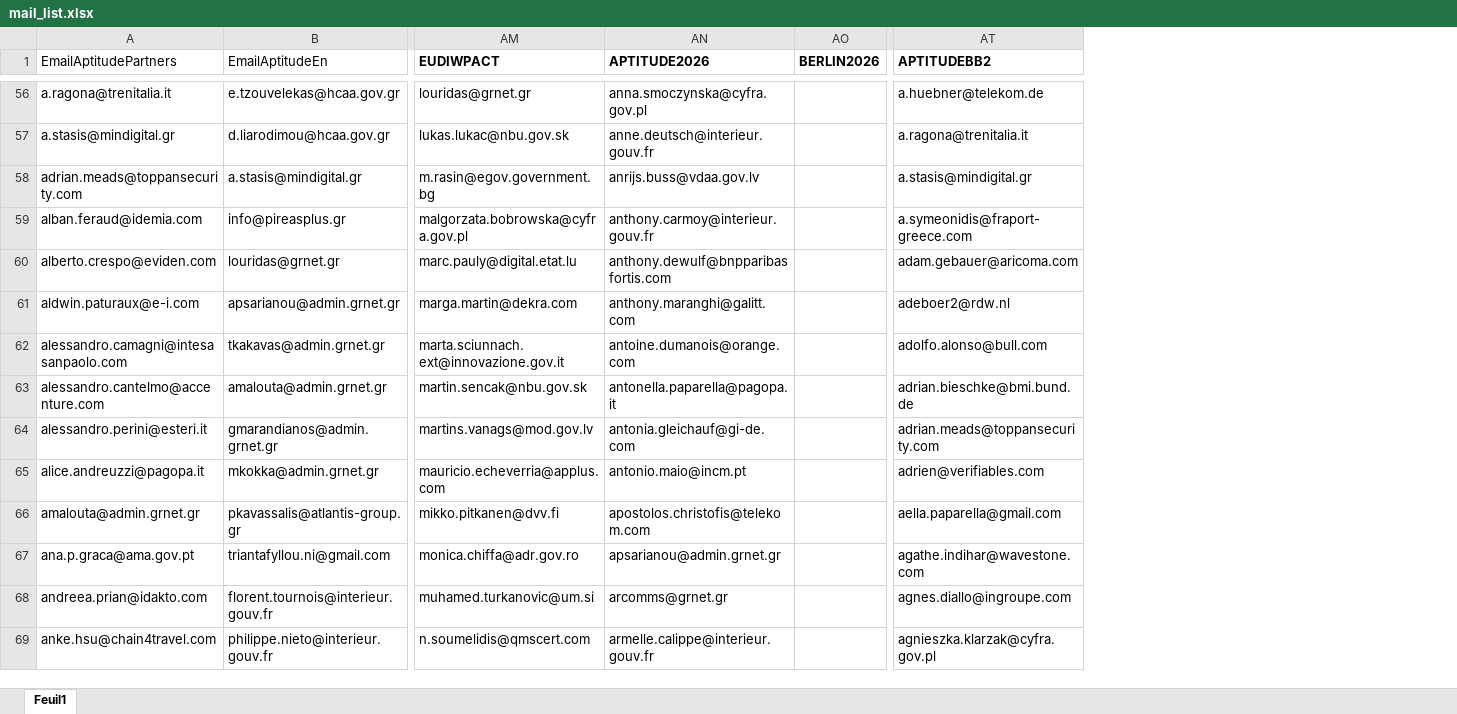
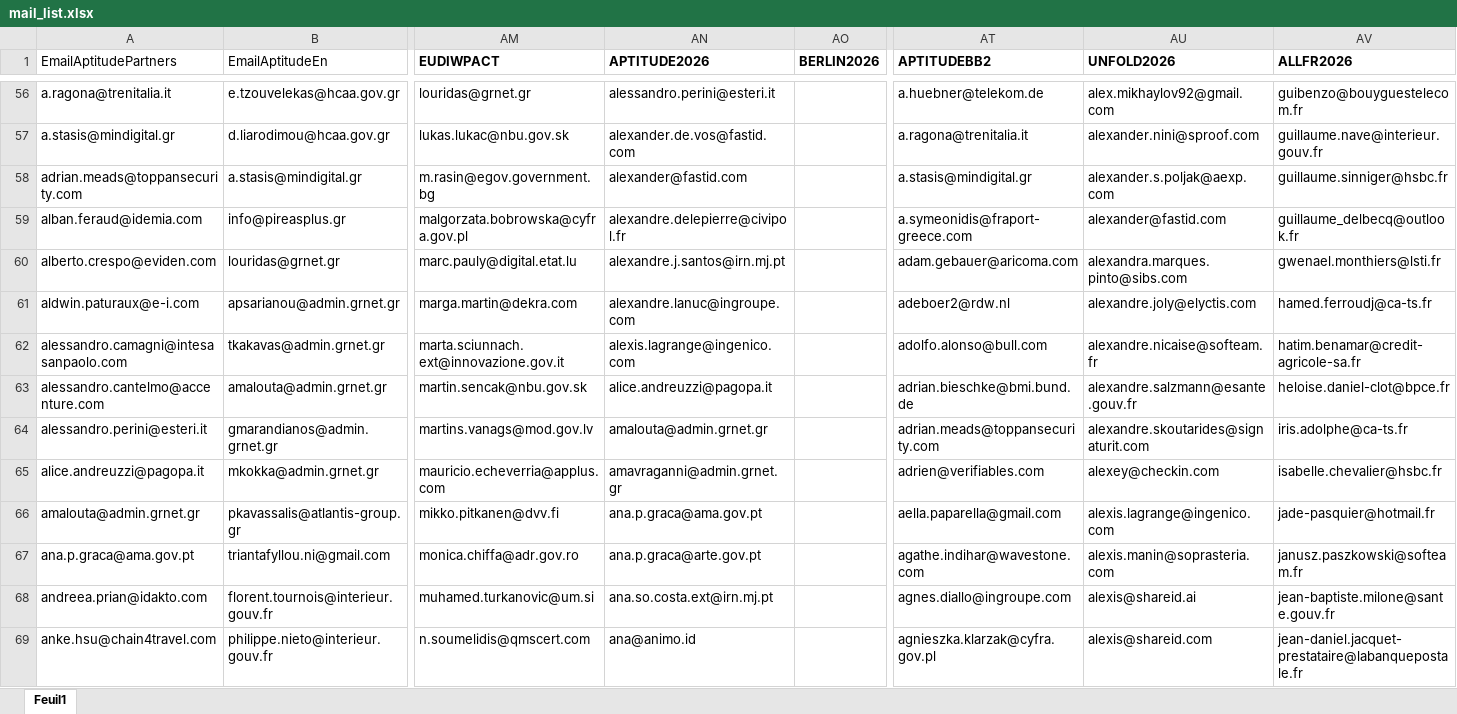
Before and after one commit to IIXIXII/pyoutlookmailing, an Excel workbook: mails/mail_list.xlsx, sheet Feuil1, drawn as a sheet; only a part is shown, gaps mark what is left out; values as stored, in another font and other column widths than the file's, no borders; charts and pictures not drawn; the diff covers the shown part only; the diff names each change by its address in the sheet, - before the commit and + after, or states it on an @@ line.

```diff
--- a/mails/mail_list.xlsx (sheet Feuil1)
+++ b/mails/mail_list.xlsx (sheet Feuil1)
+column AU (UNFOLD2026), rows 56-69: alex.mikhaylov92@gmail.com | alexander.nini@sproof.com | alexander.s.poljak@aexp.com | alexander@fastid.com | alexandra.marques.pinto@sibs.com | alexandre.joly@elyctis.com | alexandre.nicaise@softeam.fr | alexandre.salzmann@esante.gouv.fr | alexandre.skoutarides@signaturit.com | alexey@checkin.com | alexis.lagrange@ingenico.com | alexis.manin@soprasteria.com | alexis@shareid.ai | alexis@shareid.com
+column AV (ALLFR2026), rows 56-69: guibenzo@bouyguestelecom.fr | guillaume.nave@interieur.gouv.fr | guillaume.sinniger@hsbc.fr | guillaume_delbecq@outlook.fr | gwenael.monthiers@lsti.fr | hamed.ferroudj@ca-ts.fr | hatim.benamar@credit-agricole-sa.fr | heloise.daniel-clot@bpce.fr | iris.adolphe@ca-ts.fr | isabelle.chevalier@hsbc.fr | jade-pasquier@hotmail.fr | janusz.paszkowski@softeam.fr | jean-baptiste.milone@sante.gouv.fr | jean-daniel.jacquet-prestataire@labanquepostale.fr
-AN56 (APTITUDE2026): anna.smoczynska@cyfra.gov.pl
+AN56 (APTITUDE2026): alessandro.perini@esteri.it
-AN57 (APTITUDE2026): anne.deutsch@interieur.gouv.fr
+AN57 (APTITUDE2026): alexander.de.vos@fastid.com
-AN58 (APTITUDE2026): anrijs.buss@vdaa.gov.lv
+AN58 (APTITUDE2026): alexander@fastid.com
-AN59 (APTITUDE2026): anthony.carmoy@interieur.gouv.fr
+AN59 (APTITUDE2026): alexandre.delepierre@civipol.fr
-AN60 (APTITUDE2026): anthony.dewulf@bnpparibasfortis.com
+AN60 (APTITUDE2026): alexandre.j.santos@irn.mj.pt
-AN61 (APTITUDE2026): anthony.maranghi@galitt.com
+AN61 (APTITUDE2026): alexandre.lanuc@ingroupe.com
-AN62 (APTITUDE2026): antoine.dumanois@orange.com
+AN62 (APTITUDE2026): alexis.lagrange@ingenico.com
-AN63 (APTITUDE2026): antonella.paparella@pagopa.it
+AN63 (APTITUDE2026): alice.andreuzzi@pagopa.it
-AN64 (APTITUDE2026): antonia.gleichauf@gi-de.com
+AN64 (APTITUDE2026): amalouta@admin.grnet.gr
-AN65 (APTITUDE2026): antonio.maio@incm.pt
+AN65 (APTITUDE2026): amavraganni@admin.grnet.gr
-AN66 (APTITUDE2026): apostolos.christofis@telekom.com
+AN66 (APTITUDE2026): ana.p.graca@ama.gov.pt
-AN67 (APTITUDE2026): apsarianou@admin.grnet.gr
+AN67 (APTITUDE2026): ana.p.graca@arte.gov.pt
-AN68 (APTITUDE2026): arcomms@grnet.gr
+AN68 (APTITUDE2026): ana.so.costa.ext@irn.mj.pt
-AN69 (APTITUDE2026): armelle.calippe@interieur.gouv.fr
+AN69 (APTITUDE2026): ana@animo.id
```
Also changed, not shown: 442 added rows, 2 removed rows and 683 edited cells elsewhere in this sheet, 53 other files.
